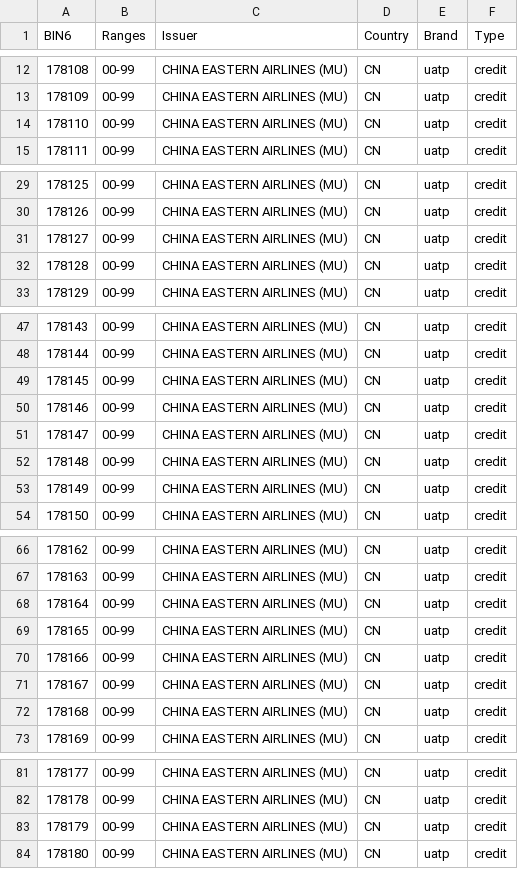
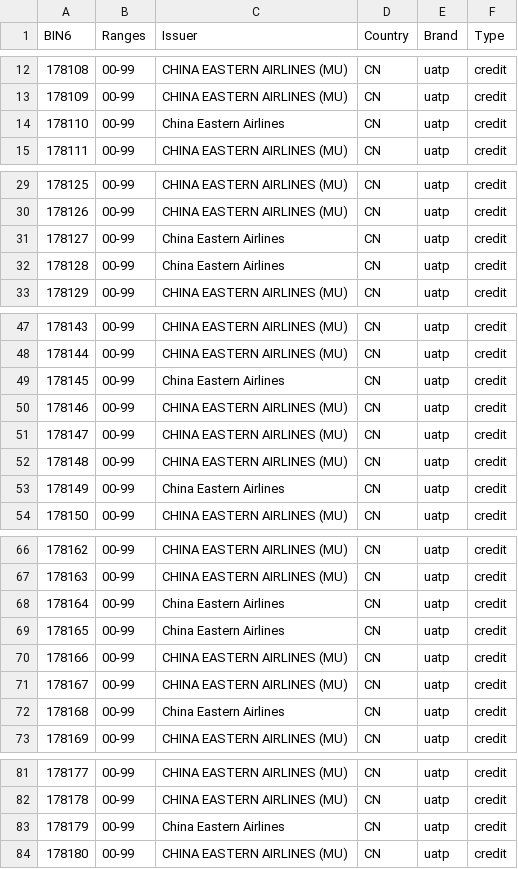
Before and after one commit to Wayproyect/openbiin, a CSV file: functions/data/17.csv, drawn as a sheet; only a part is shown, gaps mark what is left out; the diff covers the shown part only.

```diff
--- a/functions/data/17.csv
+++ b/functions/data/17.csv
@@ -13,3 +13,3 @@ BIN6,Ranges,Issuer,Country,Brand,Type
 178109,00-99,CHINA EASTERN AIRLINES (MU),CN,uatp,credit
-178110,00-99,CHINA EASTERN AIRLINES (MU),CN,uatp,credit
+178110,00-99,China Eastern Airlines,CN,uatp,credit
 178111,00-99,CHINA EASTERN AIRLINES (MU),CN,uatp,credit
@@ -30,4 +30,4 @@ BIN6,Ranges,Issuer,Country,Brand,Type
 178126,00-99,CHINA EASTERN AIRLINES (MU),CN,uatp,credit
-178127,00-99,CHINA EASTERN AIRLINES (MU),CN,uatp,credit
-178128,00-99,CHINA EASTERN AIRLINES (MU),CN,uatp,credit
+178127,00-99,China Eastern Airlines,CN,uatp,credit
+178128,00-99,China Eastern Airlines,CN,uatp,credit
 178129,00-99,CHINA EASTERN AIRLINES (MU),CN,uatp,credit
@@ -48,3 +48,3 @@ BIN6,Ranges,Issuer,Country,Brand,Type
 178144,00-99,CHINA EASTERN AIRLINES (MU),CN,uatp,credit
-178145,00-99,CHINA EASTERN AIRLINES (MU),CN,uatp,credit
+178145,00-99,China Eastern Airlines,CN,uatp,credit
 178146,00-99,CHINA EASTERN AIRLINES (MU),CN,uatp,credit
@@ -52,3 +52,3 @@ BIN6,Ranges,Issuer,Country,Brand,Type
 178148,00-99,CHINA EASTERN AIRLINES (MU),CN,uatp,credit
-178149,00-99,CHINA EASTERN AIRLINES (MU),CN,uatp,credit
+178149,00-99,China Eastern Airlines,CN,uatp,credit
 178150,00-99,CHINA EASTERN AIRLINES (MU),CN,uatp,credit
@@ -67,7 +67,7 @@ BIN6,Ranges,Issuer,Country,Brand,Type
 178163,00-99,CHINA EASTERN AIRLINES (MU),CN,uatp,credit
-178164,00-99,CHINA EASTERN AIRLINES (MU),CN,uatp,credit
-178165,00-99,CHINA EASTERN AIRLINES (MU),CN,uatp,credit
+178164,00-99,China Eastern Airlines,CN,uatp,credit
+178165,00-99,China Eastern Airlines,CN,uatp,credit
 178166,00-99,CHINA EASTERN AIRLINES (MU),CN,uatp,credit
 178167,00-99,CHINA EASTERN AIRLINES (MU),CN,uatp,credit
-178168,00-99,CHINA EASTERN AIRLINES (MU),CN,uatp,credit
+178168,00-99,China Eastern Airlines,CN,uatp,credit
 178169,00-99,CHINA EASTERN AIRLINES (MU),CN,uatp,credit
@@ -82,3 +82,3 @@ BIN6,Ranges,Issuer,Country,Brand,Type
 178178,00-99,CHINA EASTERN AIRLINES (MU),CN,uatp,credit
-178179,00-99,CHINA EASTERN AIRLINES (MU),CN,uatp,credit
+178179,00-99,China Eastern Airlines,CN,uatp,credit
 178180,00-99,CHINA EASTERN AIRLINES (MU),CN,uatp,credit
```
Also changed, not shown: 1 edited cell elsewhere in this file.
